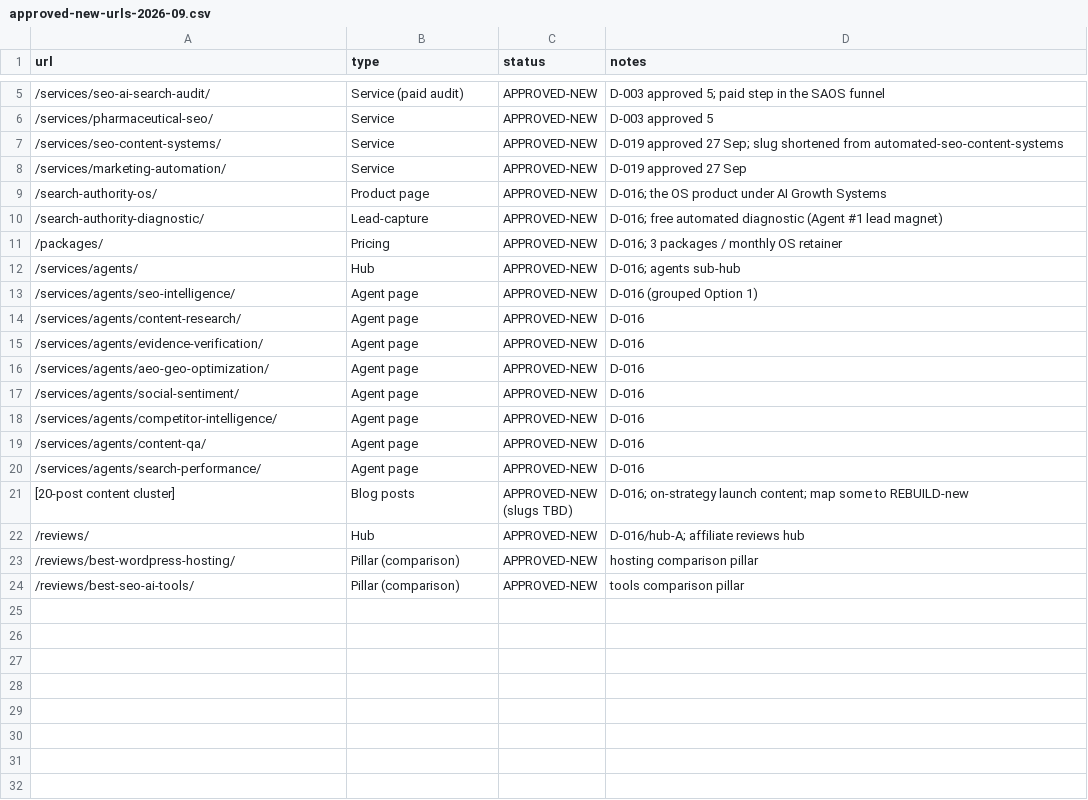
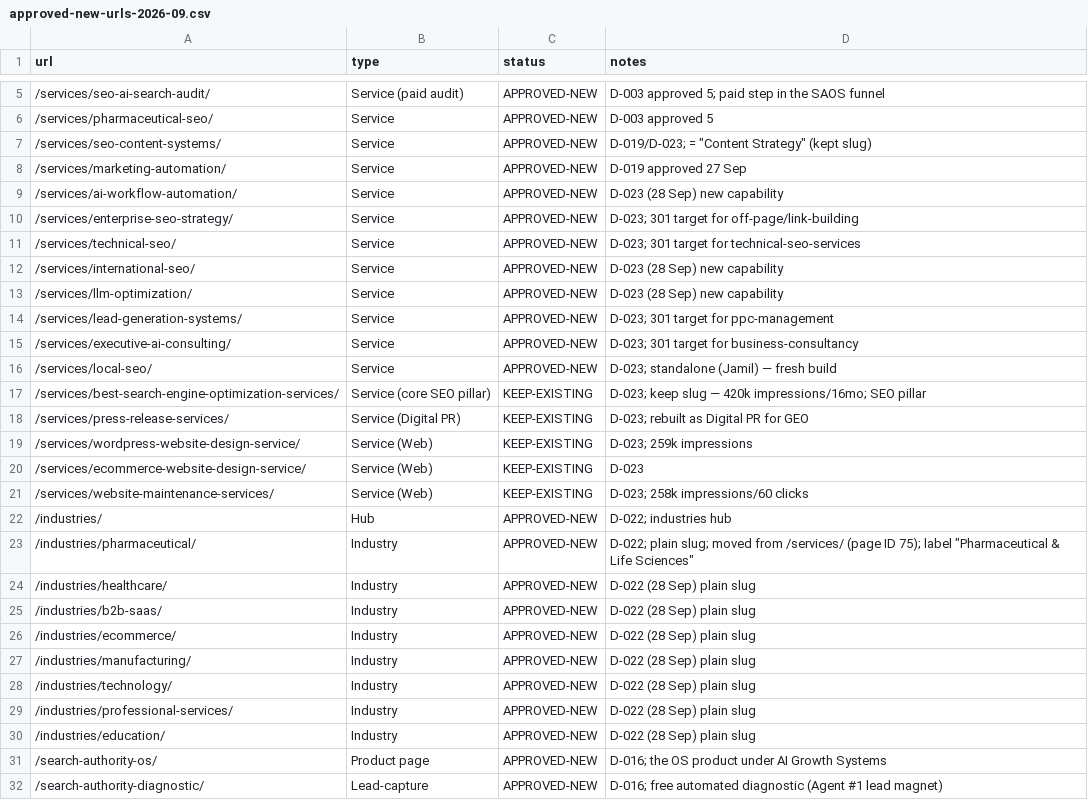
Before and after one commit to jamilahmed16/reinforce-lab-wp-modernization, a CSV file: claude/data/approved-new-urls-2026-09.csv, drawn as a sheet; only a part is shown, gaps mark what is left out; the shorter side is filled out with more unchanged rows.

```diff
--- a/claude/data/approved-new-urls-2026-09.csv
+++ b/claude/data/approved-new-urls-2026-09.csv
@@ -6,4 +6,26 @@ url,type,status,notes
 /services/pharmaceutical-seo/,Service,APPROVED-NEW,D-003 approved 5
-/services/seo-content-systems/,Service,APPROVED-NEW,D-019 approved 27 Sep; slug shortened from automated-seo-content-systems
+/services/seo-content-systems/,Service,APPROVED-NEW,D-019/D-023; = "Content Strategy" (kept slug)
 /services/marketing-automation/,Service,APPROVED-NEW,D-019 approved 27 Sep
+/services/ai-workflow-automation/,Service,APPROVED-NEW,D-023 (28 Sep) new capability
+/services/enterprise-seo-strategy/,Service,APPROVED-NEW,D-023; 301 target for off-page/link-building
+/services/technical-seo/,Service,APPROVED-NEW,D-023; 301 target for technical-seo-services
+/services/international-seo/,Service,APPROVED-NEW,D-023 (28 Sep) new capability
+/services/llm-optimization/,Service,APPROVED-NEW,D-023 (28 Sep) new capability
+/services/lead-generation-systems/,Service,APPROVED-NEW,D-023; 301 target for ppc-management
+/services/executive-ai-consulting/,Service,APPROVED-NEW,D-023; 301 target for business-consultancy
+/services/local-seo/,Service,APPROVED-NEW,D-023; standalone (Jamil) — fresh build
+/services/best-search-engine-optimization-services/,Service (core SEO pillar),KEEP-EXISTING,D-023; keep slug — 420k impressions/16mo; SEO pillar
+/services/press-release-services/,Service (Digital PR),KEEP-EXISTING,D-023; rebuilt as Digital PR for GEO
+/services/wordpress-website-design-service/,Service (Web),KEEP-EXISTING,D-023; 259k impressions
+/services/ecommerce-website-design-service/,Service (Web),KEEP-EXISTING,D-023
+/services/website-maintenance-services/,Service (Web),KEEP-EXISTING,D-023; 258k impressions/60 clicks
+/industries/,Hub,APPROVED-NEW,D-022; industries hub
+/industries/pharmaceutical/,Industry,APPROVED-NEW,D-022; plain slug; moved from /services/ (page ID 75); label "Pharmaceutical & Life Sciences"
+/industries/healthcare/,Industry,APPROVED-NEW,D-022 (28 Sep) plain slug
+/industries/b2b-saas/,Industry,APPROVED-NEW,D-022 (28 Sep) plain slug
+/industries/ecommerce/,Industry,APPROVED-NEW,D-022 (28 Sep) plain slug
+/industries/manufacturing/,Industry,APPROVED-NEW,D-022 (28 Sep) plain slug
+/industries/technology/,Industry,APPROVED-NEW,D-022 (28 Sep) plain slug
+/industries/professional-services/,Industry,APPROVED-NEW,D-022 (28 Sep) plain slug
+/industries/education/,Industry,APPROVED-NEW,D-022 (28 Sep) plain slug
 /search-authority-os/,Product page,APPROVED-NEW,D-016; the OS product under AI Growth Systems
```
Also changed, not shown: 5 other files.
